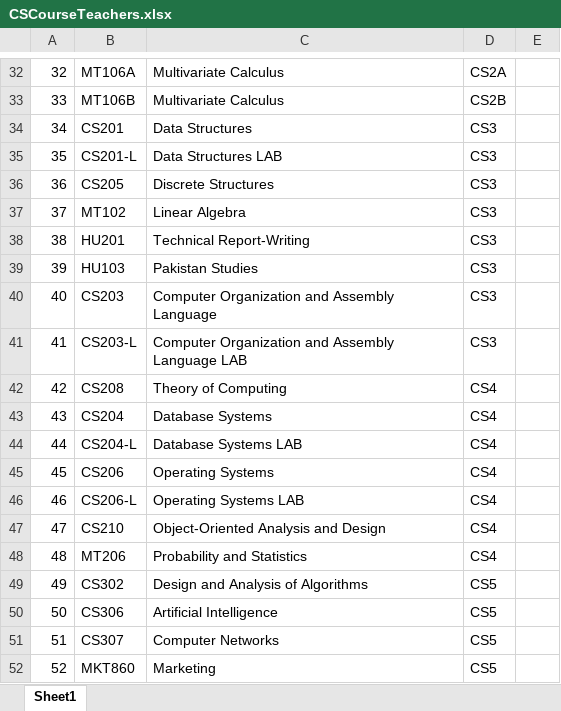
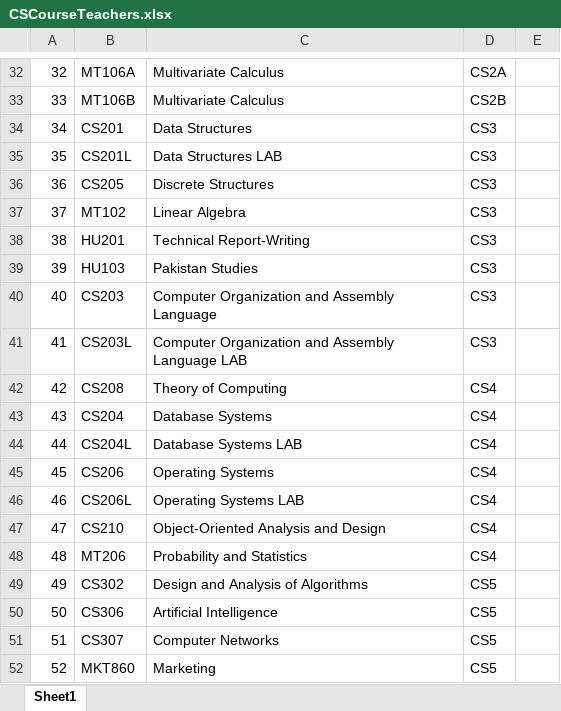
Before and after one commit to samiqureshi/SI-Labs-TimeTable, an Excel workbook: CSCourseTeachers.xlsx, sheet Sheet1, drawn as a sheet; only a part is shown, gaps mark what is left out; values as stored, in another font and other column widths than the file's, no borders; the diff covers the shown part only; the diff names each change by its address in the sheet, - before the commit and + after, or states it on an @@ line.

```diff
--- a/CSCourseTeachers.xlsx (sheet Sheet1)
+++ b/CSCourseTeachers.xlsx (sheet Sheet1)
-B35: CS201-L
+B35: CS201L
-B41: CS203-L
+B41: CS203L
-B44: CS204-L
+B44: CS204L
-B46: CS206-L
+B46: CS206L
```
Also changed, not shown: 13 edited cells elsewhere in this sheet, CSTimetableSpring2015.xlsx, 6 other files.
